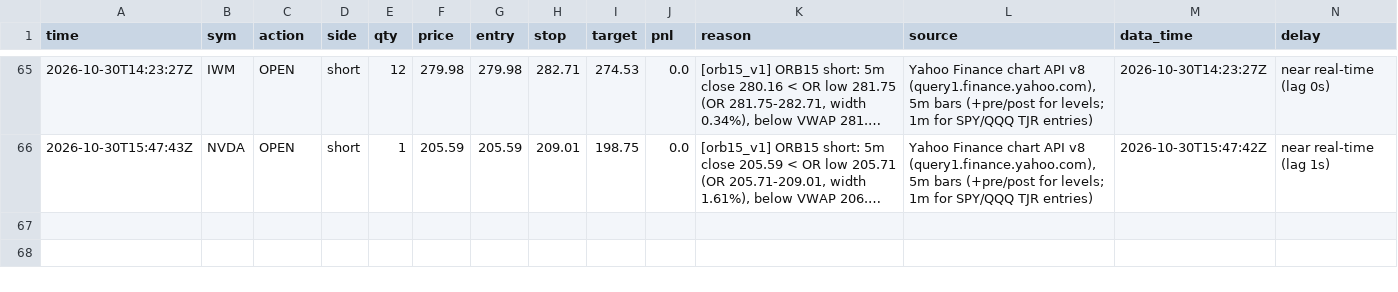
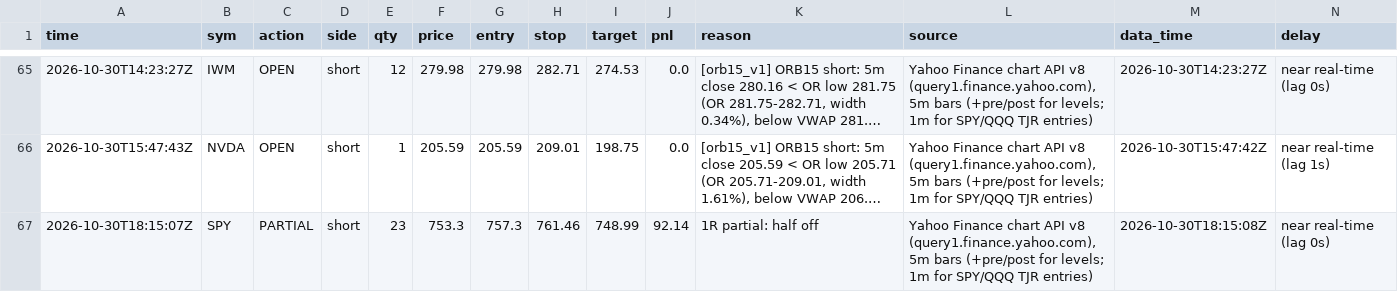
Before and after one commit to northgeorgiacablingco-commits/paper-trading-dashboard, a CSV file: data/stock_journal.csv, drawn as a sheet; only a part is shown, gaps mark what is left out; long unchanged cells end in …; rows hold the shown columns only; the diff names each change by its address in the sheet, - before the commit and + after, or states it on an @@ line.

```diff
--- a/data/stock_journal.csv
+++ b/data/stock_journal.csv
+row 67: 2026-10-30T18:15:07Z | SPY | PARTIAL | short | 23 | 753.3 | 757.3 | 761.46 | 748.99 | 92.14 | 1R partial: half off | Yahoo Finance chart API v8 (query1.finance.yahoo.com), 5m bars (+pre/post for levels; 1m for SPY/QQQ TJR entries) | 2026-10-30T18:15:08Z | near real-time (lag 0s)
```
Also changed, not shown: data/stock_signals.csv, 4 other files.
